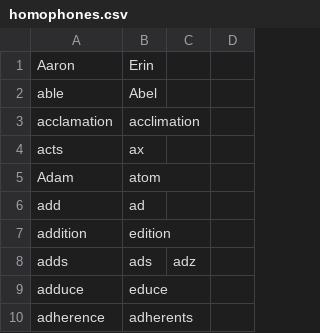
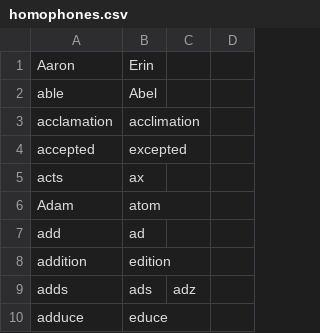
Before and after one commit to nriley/talon_community, a CSV file: core/homophones/homophones.csv, drawn as a sheet; only a part is shown; the shorter side is filled out with more unchanged rows; the diff names each change by its address in the sheet, - before the commit and + after, or states it on an @@ line.

```diff
--- a/core/homophones/homophones.csv
+++ b/core/homophones/homophones.csv
+row 4: accepted | excepted
```
Also changed, not shown: settings/words_to_replace.csv.
